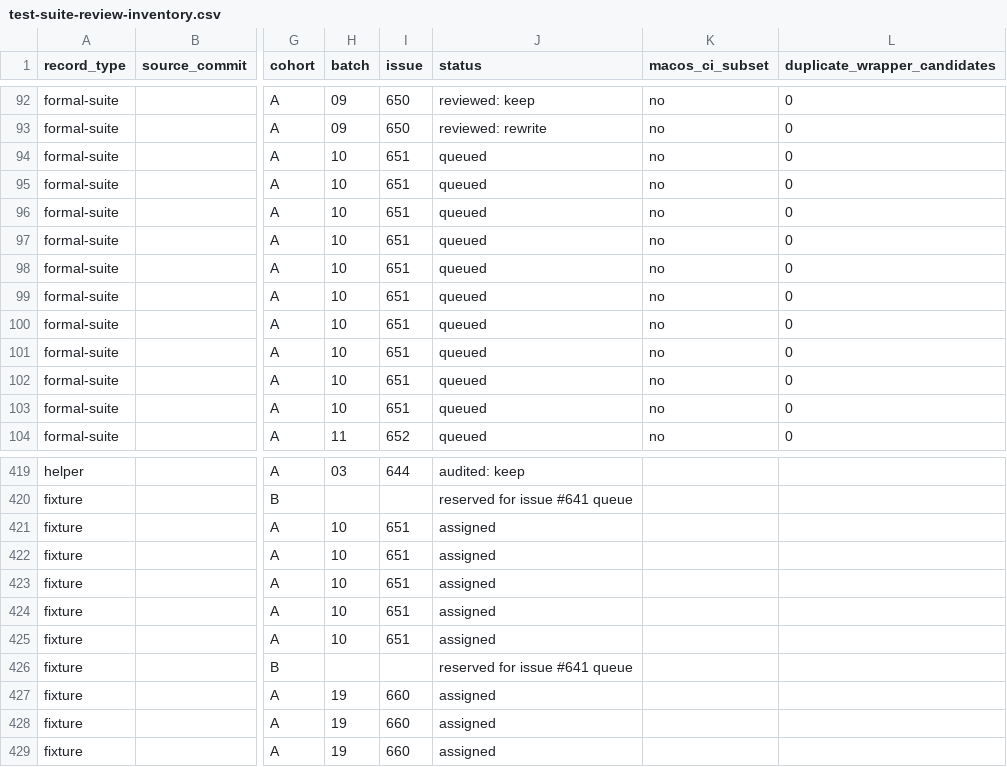
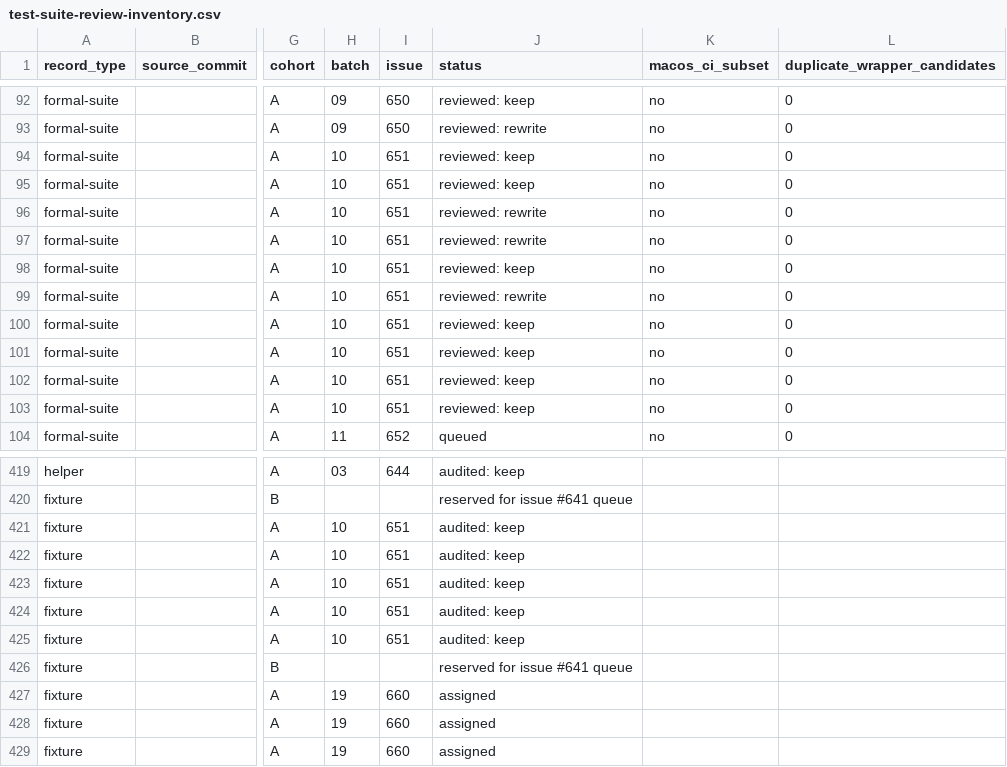
Before and after one commit to hmj1026/dhpk, a CSV file: generated/claude-marketplace/package/docs/test-suite-review-inventory.csv, drawn as a sheet; only a part is shown, gaps mark what is left out; the diff names each change by its address in the sheet, - before the commit and + after, or states it on an @@ line.

```diff
--- a/generated/claude-marketplace/package/docs/test-suite-review-inventory.csv
+++ b/generated/claude-marketplace/package/docs/test-suite-review-inventory.csv
-J94:J95 (status): queued
+J94:J95 (status): reviewed: keep
-J96:J97 (status): queued
+J96:J97 (status): reviewed: rewrite
-J98 (status): queued
+J98 (status): reviewed: keep
-J99 (status): queued
+J99 (status): reviewed: rewrite
-J100:J103 (status): queued
+J100:J103 (status): reviewed: keep
-J421:J425 (status): assigned
+J421:J425 (status): audited: keep
```
Also changed, not shown: docs/test-suite-review-inventory.csv, 6 other files.
